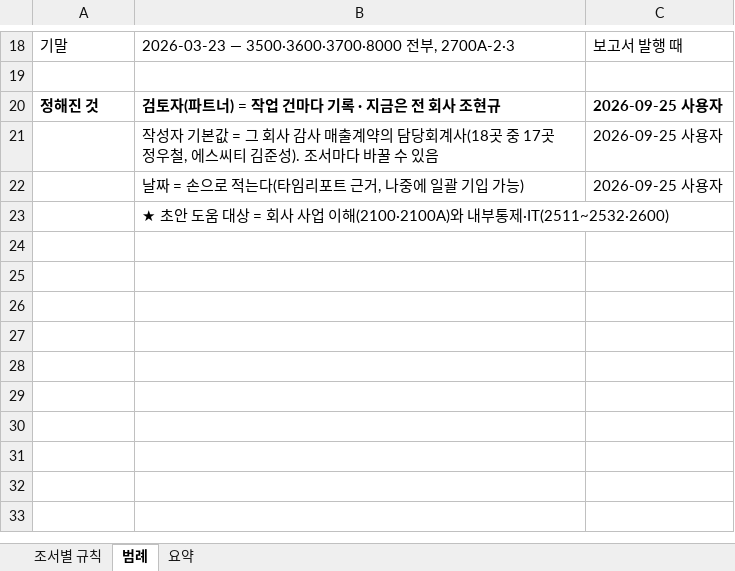
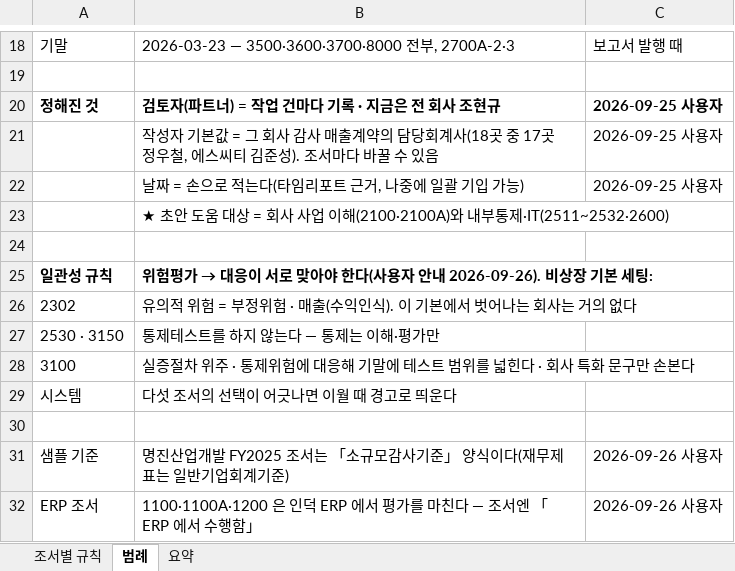
Before and after one commit to TheEssay82/jaytax, an Excel workbook: docs/일반조서/일반조서_조서별규칙_초안.xlsx, sheet 범례, drawn as a sheet; only a part is shown, gaps mark what is left out; values as stored, in another font and other column widths than the file's, no borders; the diff names each change by its address in the sheet, - before the commit and + after, or states it on an @@ line.

```diff
--- a/docs/일반조서/일반조서_조서별규칙_초안.xlsx (sheet 범례)
+++ b/docs/일반조서/일반조서_조서별규칙_초안.xlsx (sheet 범례)
+row 24: (empty)
+row 25: 일관성 규칙 | 위험평가 → 대응이 서로 맞아야 한다(사용자 안내 2026-09-26). 비상장 기본 세팅:
+row 26: 2302 | 유의적 위험 = 부정위험 · 매출(수익인식). 이 기본에서 벗어나는 회사는 거의 없다
+row 27: 2530 · 3150 | 통제테스트를 하지 않는다 — 통제는 이해·평가만
+row 28: 3100 | 실증절차 위주 · 통제위험에 대응해 기말에 테스트 범위를 넓힌다 · 회사 특화 문구만 손본다
+row 29: 시스템 | 다섯 조서의 선택이 어긋나면 이월 때 경고로 띄운다
+row 30: (empty)
+row 31: 샘플 기준 | 명진산업개발 FY2025 조서는 「소규모감사기준」 양식이다(재무제표는 일반기업회계기준) | 2026-09-26 사용자
+row 32: ERP 조서 | 1100·1100A·1200 은 인덕 ERP 에서 평가를 마친다 — 조서엔 「ERP 에서 수행함」 | 2026-09-26 사용자
```
Also changed, not shown: sheet 조서별 규칙, sheet 요약.
